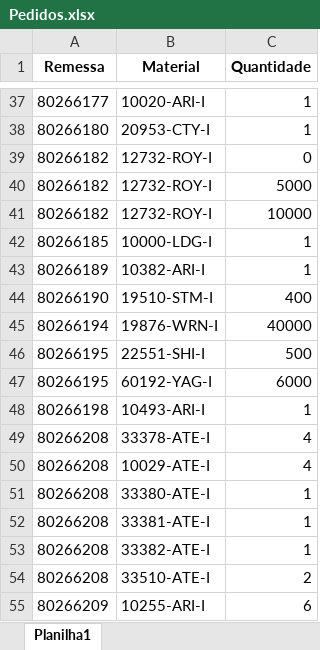
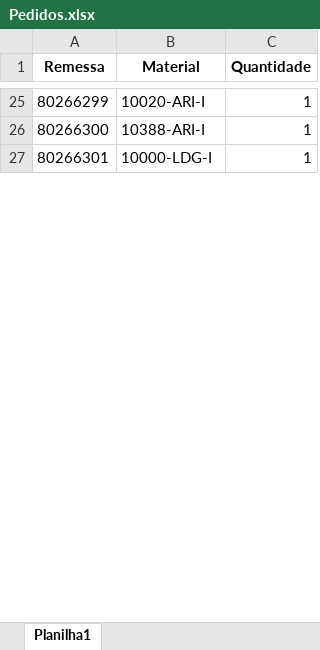
Before and after one commit to pontesasp/conferencia-dados, an Excel workbook: Pedidos.xlsx, sheet Planilha1, drawn as a sheet; only a part is shown, gaps mark what is left out; values as stored, in another font and other column widths than the file's, no borders; removed rows and columns are numbered as before the commit, all else as after; the diff covers the shown part only; the diff names each change by its address in the sheet, - before the commit and + after, or states it on an @@ line.

```diff
--- a/Pedidos.xlsx (sheet Planilha1)
+++ b/Pedidos.xlsx (sheet Planilha1)
-A25 (Remessa): 80266177
+A25 (Remessa): 80266299
-row 38: 80266180 | 20953-CTY-I | 1
-row 39: 80266182 | 12732-ROY-I | 0
-row 40: 80266182 | 12732-ROY-I | 5000
-row 41: 80266182 | 12732-ROY-I | 10000
+row 26: 80266300 | 10388-ARI-I | 1
-A27 (Remessa): 80266185
+A27 (Remessa): 80266301
-row 43: 80266189 | 10382-ARI-I | 1
-row 44: 80266190 | 19510-STM-I | 400
-row 45: 80266194 | 19876-WRN-I | 40000
-row 46: 80266195 | 22551-SHI-I | 500
-row 47: 80266195 | 60192-YAG-I | 6000
-row 48: 80266198 | 10493-ARI-I | 1
-row 49: 80266208 | 33378-ATE-I | 4
-row 50: 80266208 | 10029-ATE-I | 4
-row 51: 80266208 | 33380-ATE-I | 1
-row 52: 80266208 | 33381-ATE-I | 1
-row 53: 80266208 | 33382-ATE-I | 1
-row 54: 80266208 | 33510-ATE-I | 2
-row 55: 80266209 | 10255-ARI-I | 6
```
Also changed, not shown: 11 added rows, 67 removed rows and 8 edited cells elsewhere in this sheet.
